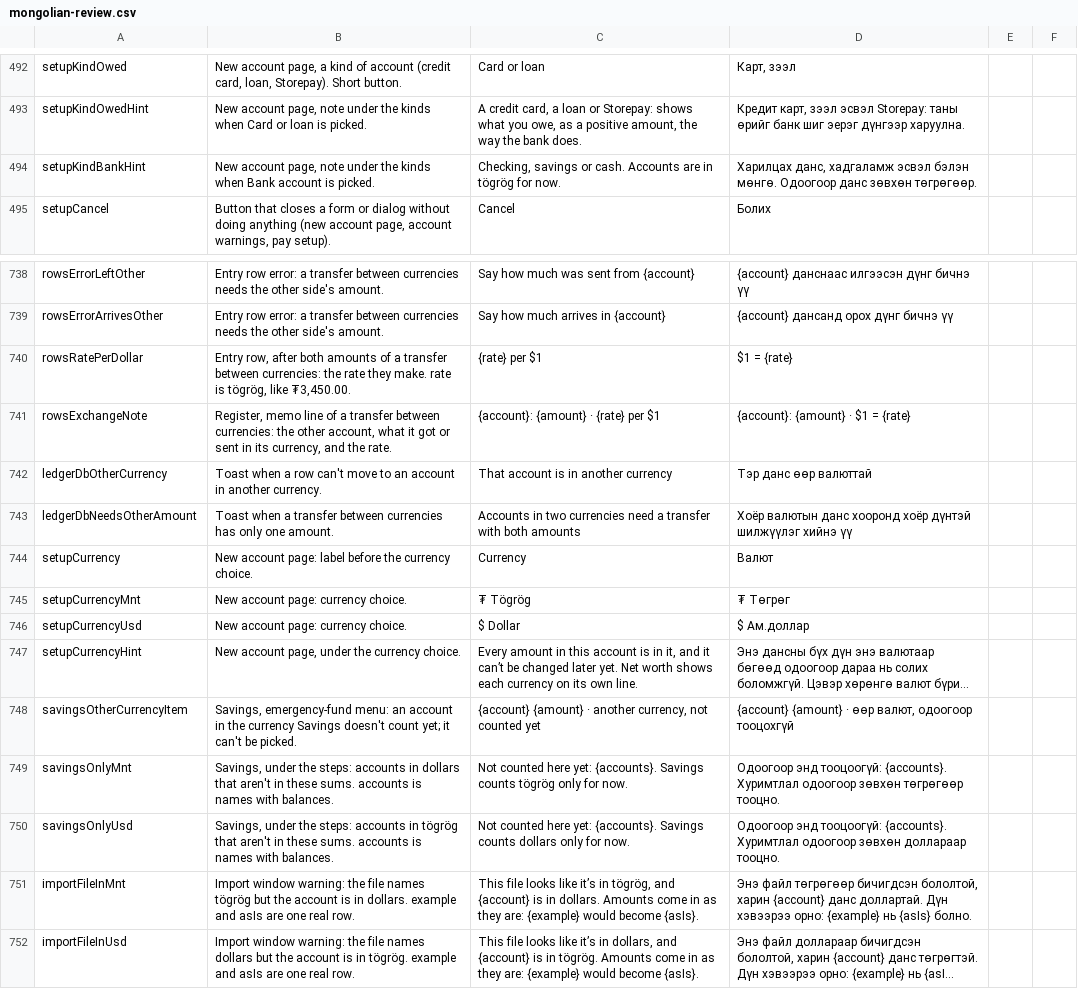
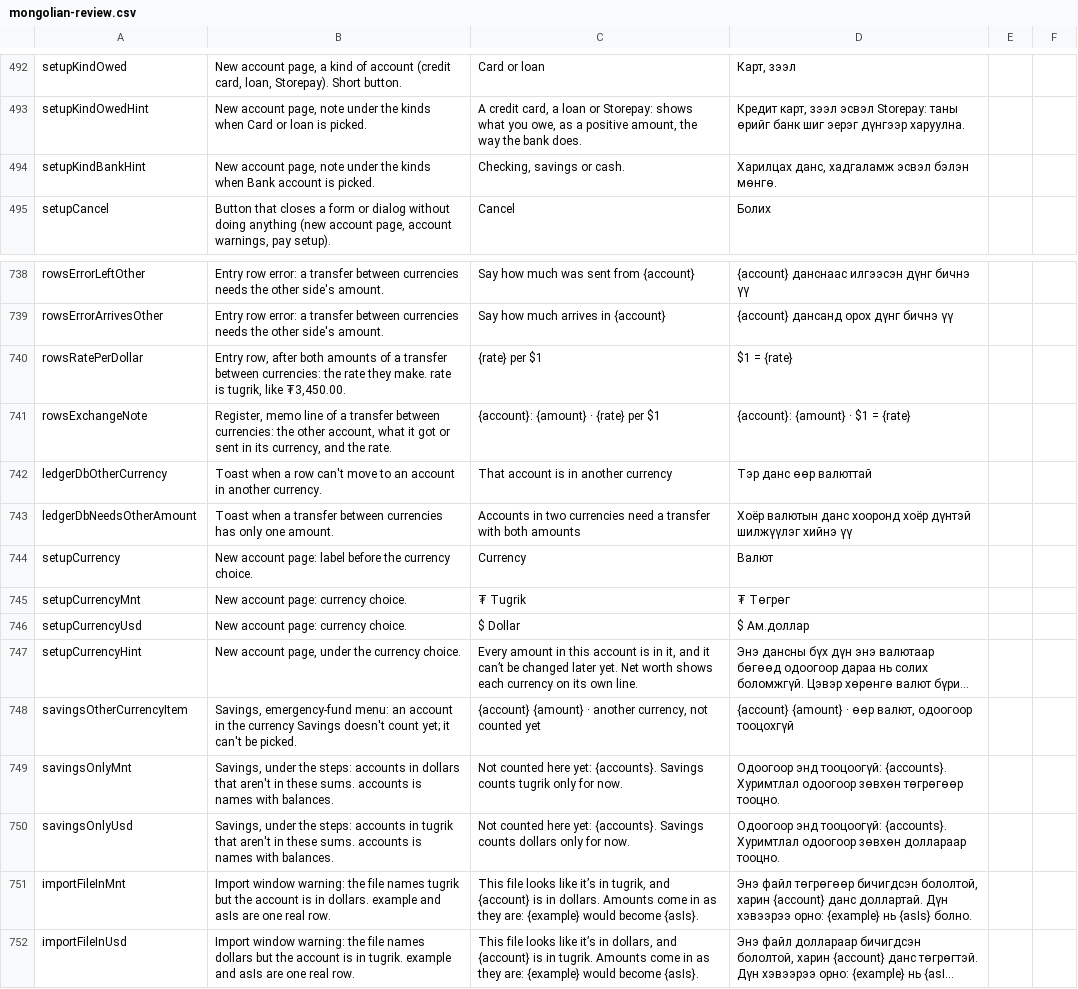
Before and after one commit to Loveland-Solutions/betterbudget-app, a CSV file: docs/mongolian-review.csv, drawn as a sheet; only a part is shown, gaps mark what is left out; long unchanged cells end in …; the diff names each change by its address in the sheet, - before the commit and + after, or states it on an @@ line.

```diff
--- a/docs/mongolian-review.csv
+++ b/docs/mongolian-review.csv
-C494: Checking, savings or cash. Accounts are in tögrög for now.
+C494: Checking, savings or cash.
-D494: …бэлэн мөнгө. Одоогоор данс зөвхөн төгрөгөөр.
+D494: …бэлэн мөнгө.
-B740: …rate is tögrög, like ₮3,450.00.
+B740: …rate is tugrik, like ₮3,450.00.
-C745: ₮ Tögrög
+C745: ₮ Tugrik
-C749: …Savings counts tögrög only for…
+C749: …Savings counts tugrik only for…
-B750: …accounts in tögrög that aren't…
+B750: …accounts in tugrik that aren't…
-B751: …file names tögrög but the…
+B751: …file names tugrik but the…
-C751: …it’s in tögrög, and {account}…
+C751: …it’s in tugrik, and {account}…
-B752: …is in tögrög. example and…
+B752: …is in tugrik. example and…
-C752: …is in tögrög. Amounts come…
+C752: …is in tugrik. Amounts come…
```
Also changed, not shown: 22 other files.
